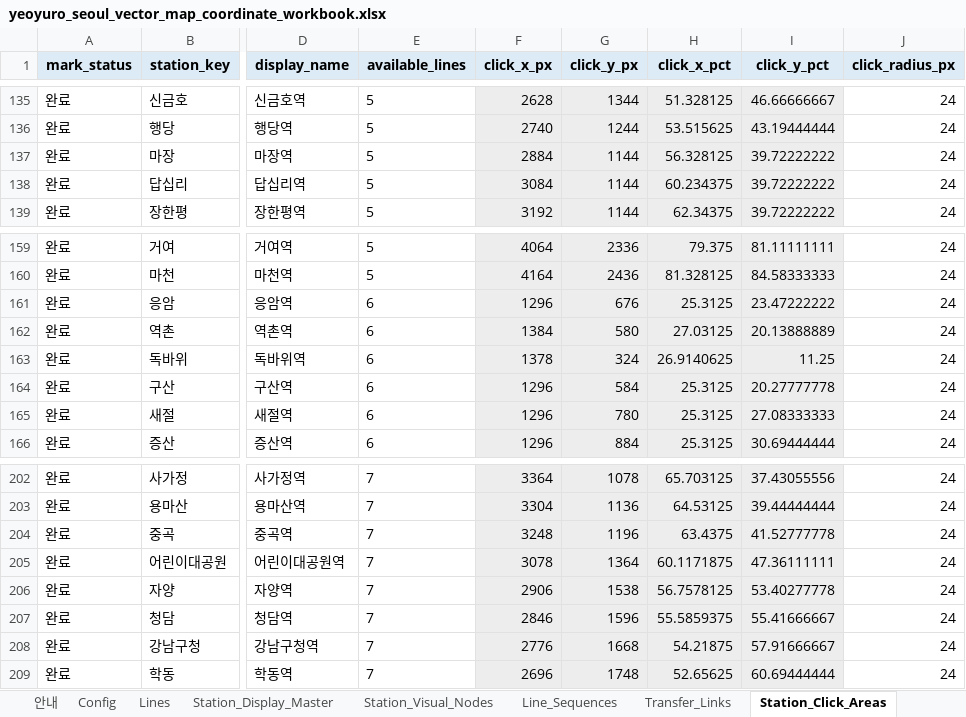
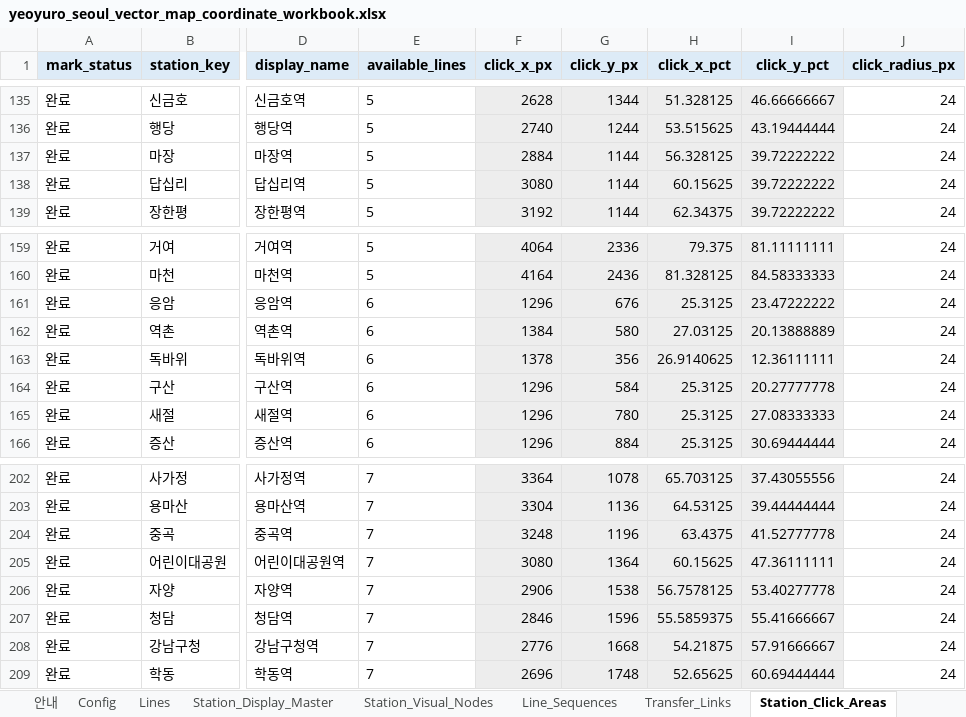
Before and after one commit to FlightChamp/yeoyuro-seoul, an Excel workbook: data/master/yeoyuro_seoul_vector_map_coordinate_workbook.xlsx, sheet Station_Click_Areas, drawn as a sheet; only a part is shown, gaps mark what is left out; values as stored, in another font and other column widths than the file's, no borders; the diff covers the shown part only; the diff names each change by its address in the sheet, - before the commit and + after, or states it on an @@ line.

```diff
--- a/data/master/yeoyuro_seoul_vector_map_coordinate_workbook.xlsx (sheet Station_Click_Areas)
+++ b/data/master/yeoyuro_seoul_vector_map_coordinate_workbook.xlsx (sheet Station_Click_Areas)
-F138 (click_x_px): 3084
+F138 (click_x_px): 3080
-H138 (click_x_pct): 60.234375
+H138 (click_x_pct): 60.15625
-G163 (click_y_px): 324
+G163 (click_y_px): 356
-I163 (click_y_pct): 11.25
+I163 (click_y_pct): 12.36111111
-F205 (click_x_px): 3078
+F205 (click_x_px): 3080
-H205 (click_x_pct): 60.1171875
+H205 (click_x_pct): 60.15625
```
Also changed, not shown: 30 edited cells elsewhere in this sheet, sheet Station_Visual_Nodes, sheet Station_Labels, 4 other files.
